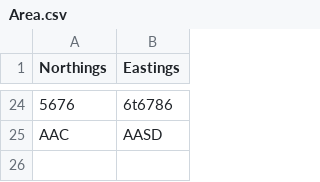
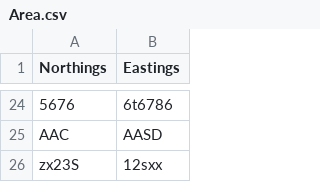
Before and after one commit to martin0244/MartinActualProject, a CSV file: Area.csv, drawn as a sheet; only a part is shown, gaps mark what is left out; the diff names each change by its address in the sheet, - before the commit and + after, or states it on an @@ line.

Commit message:
Alphanumeric added

```diff
--- a/Area.csv
+++ b/Area.csv
+row 26: zx23S | 12sxx
```
